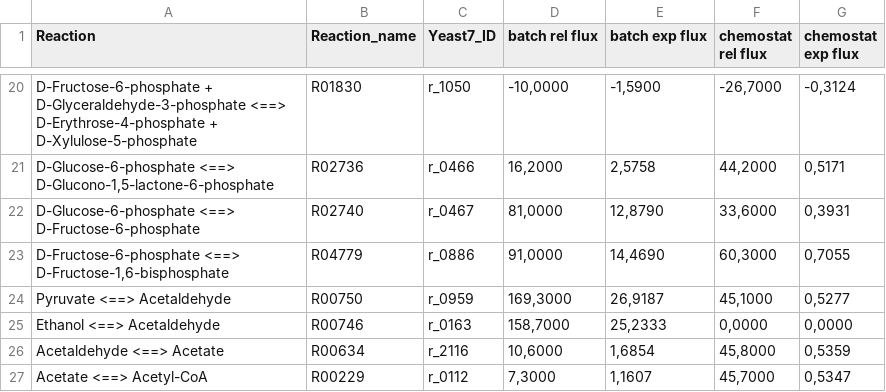
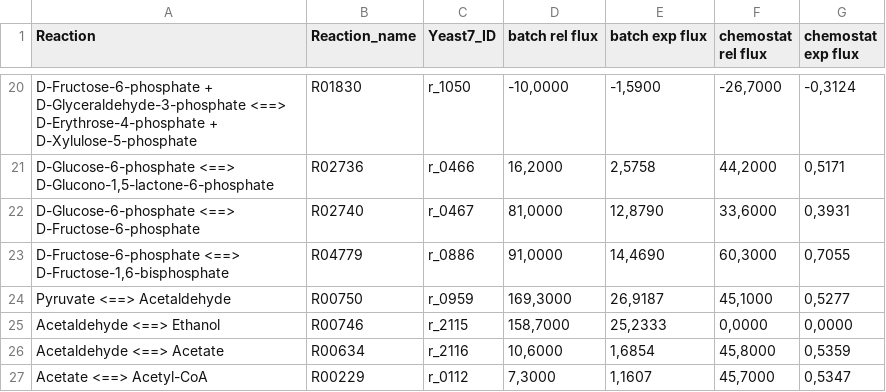
Before and after one commit to TelmaAfonso/DeYeast, a CSV file: Results/Case 9/case9_experimental_fluxes.csv, drawn as a sheet; only a part is shown, gaps mark what is left out.

Commit message:
Updated case 9 results.

```diff
--- a/Results/Case 9/case9_experimental_fluxes.csv
+++ b/Results/Case 9/case9_experimental_fluxes.csv
@@ -24,3 +24,3 @@ D-Fructose-6-phosphate <==> D-Fructose-1,6-bisphosphate;R04779;r_0886;91,0000;14
 Pyruvate <==> Acetaldehyde;R00750;r_0959;169,3000;26,9187;45,1000;0,5277
-Ethanol <==> Acetaldehyde;R00746;r_0163;158,7000;25,2333;0,0000;0,0000
+Acetaldehyde <==> Ethanol;R00746;r_2115;158,7000;25,2333;0,0000;0,0000
 Acetaldehyde <==> Acetate;R00634;r_2116;10,6000;1,6854;45,8000;0,5359
```
Also changed, not shown: 18 other files.
